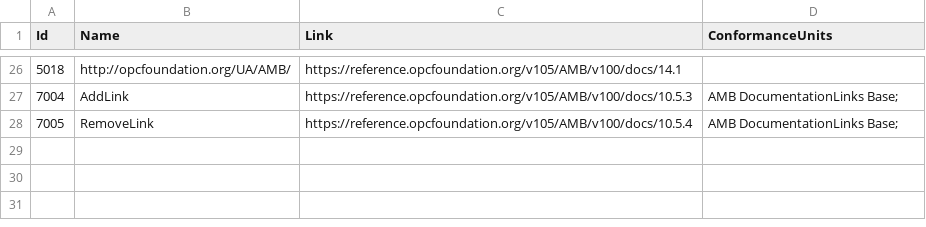
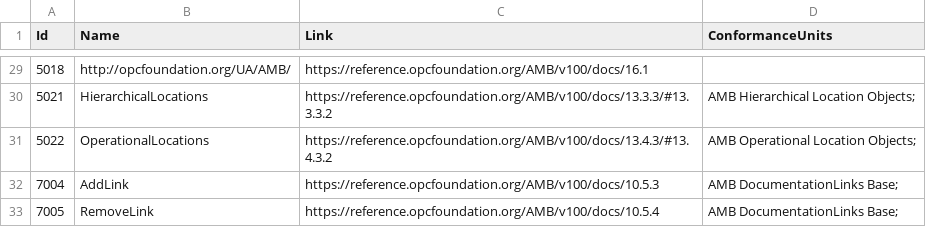
Before and after one commit to OPCFoundation/UA-Nodeset, a CSV file: AMB/Opc.Ua.AMB.NodeSet2.documentation.csv, drawn as a sheet; only a part is shown, gaps mark what is left out; the diff covers the shown part only.

```diff
--- a/AMB/Opc.Ua.AMB.NodeSet2.documentation.csv
+++ b/AMB/Opc.Ua.AMB.NodeSet2.documentation.csv
@@ -26,3 +29,5 @@ Id,Name,Link,ConformanceUnits
-5018,http://opcfoundation.org/UA/AMB/,"https://reference.opcfoundation.org/v105/AMB/v100/docs/14.1",""
-7004,AddLink,"https://reference.opcfoundation.org/v105/AMB/v100/docs/10.5.3","AMB DocumentationLinks Base;"
-7005,RemoveLink,"https://reference.opcfoundation.org/v105/AMB/v100/docs/10.5.4","AMB DocumentationLinks Base;"
+5018,http://opcfoundation.org/UA/AMB/,"https://reference.opcfoundation.org/AMB/v100/docs/16.1",""
+5021,HierarchicalLocations,"https://reference.opcfoundation.org/AMB/v100/docs/13.3.3/#13.3.3.2","AMB Hierarchical Location Objects;"
+5022,OperationalLocations,"https://reference.opcfoundation.org/AMB/v100/docs/13.4.3/#13.4.3.2","AMB Operational Location Objects;"
+7004,AddLink,"https://reference.opcfoundation.org/AMB/v100/docs/10.5.3","AMB DocumentationLinks Base;"
+7005,RemoveLink,"https://reference.opcfoundation.org/AMB/v100/docs/10.5.4","AMB DocumentationLinks Base;"
```
Also changed, not shown: 3 added rows and 24 edited cells elsewhere in this file, 1 other file.
